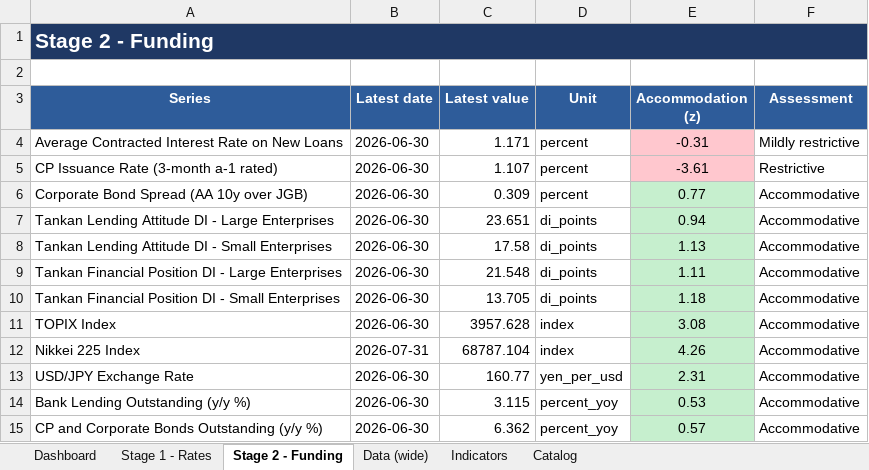
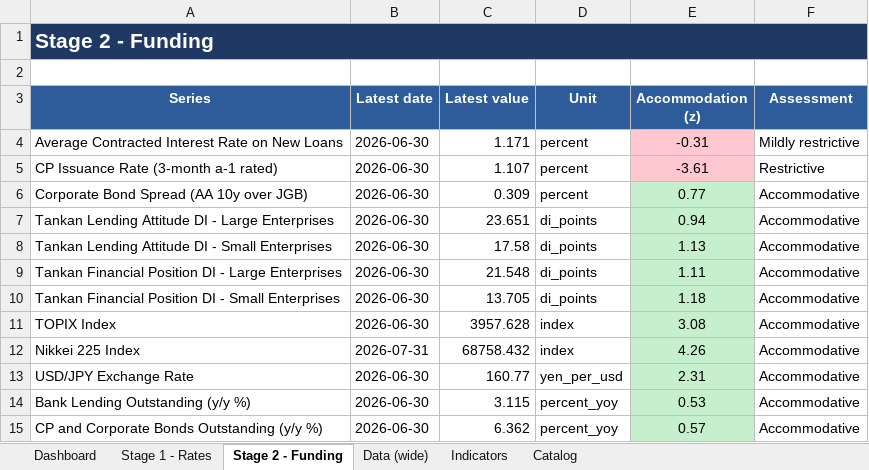
Before and after one commit to LY069/Japan-Financial-Condition-Tracker, an Excel workbook: Japan_FCI_Tracker.xlsx, sheet Stage 2 - Funding, drawn as a sheet; values as stored, in another font and other column widths than the file's, no borders; the diff names each change by its address in the sheet, - before the commit and + after, or states it on an @@ line.

```diff
--- a/Japan_FCI_Tracker.xlsx (sheet Stage 2 - Funding)
+++ b/Japan_FCI_Tracker.xlsx (sheet Stage 2 - Funding)
-C12 (Latest value): 68787.104
+C12 (Latest value): 68758.432
```
Also changed, not shown: sheet Indicators, sheet Stage 1 - Rates, sheet Data (wide), 3 other files.
